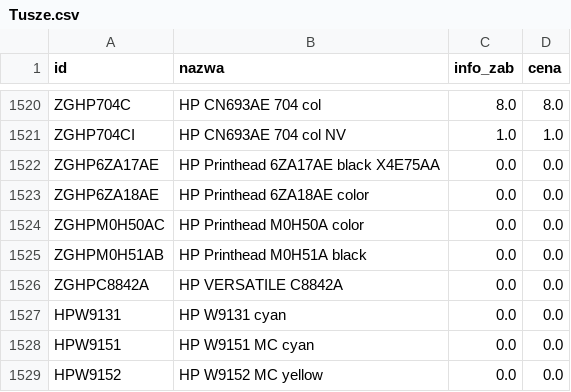
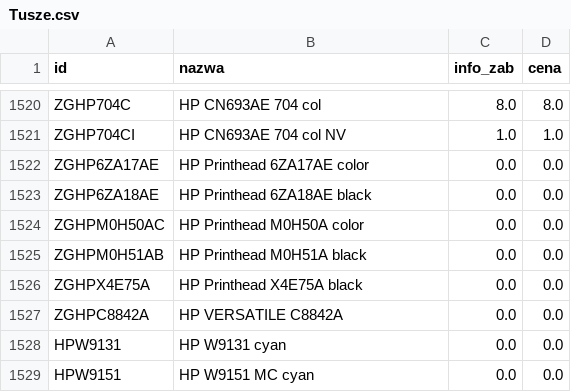
Before and after one commit to Max7476/bazaplikow, a CSV file: Tusze.csv, drawn as a sheet; only a part is shown, gaps mark what is left out; the shorter side is filled out with more unchanged rows.

```diff
--- a/Tusze.csv
+++ b/Tusze.csv
@@ -1521,6 +1521,7 @@
 "ZGHP704CI";"HP  CN693AE      704 col NV";"1.0";"1.0"
-"ZGHP6ZA17AE";"HP  Printhead   6ZA17AE black   X4E75AA";"0.0";"0.0"
-"ZGHP6ZA18AE";"HP  Printhead   6ZA18AE color";"0.0";"0.0"
+"ZGHP6ZA17AE";"HP  Printhead   6ZA17AE color";"0.0";"0.0"
+"ZGHP6ZA18AE";"HP  Printhead   6ZA18AE black";"0.0";"0.0"
 "ZGHPM0H50AC";"HP  Printhead   M0H50A  color";"0.0";"0.0"
 "ZGHPM0H51AB";"HP  Printhead   M0H51A  black";"0.0";"0.0"
+"ZGHPX4E75A";"HP  Printhead   X4E75A  black";"0.0";"0.0"
 "ZGHPC8842A";"HP  VERSATILE C8842A";"0.0";"0.0"
```
Also changed, not shown: Tonery.csv.
